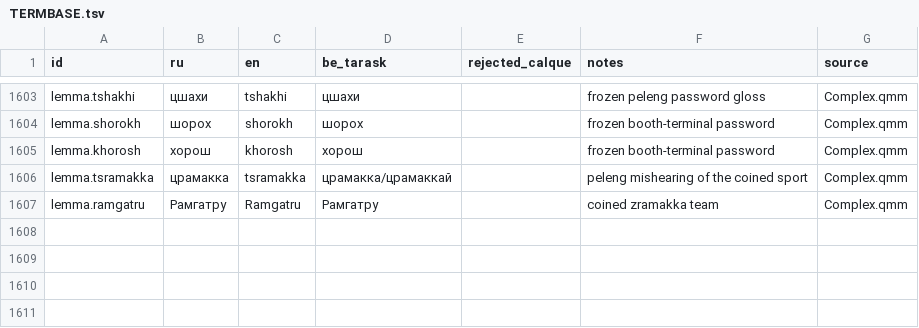
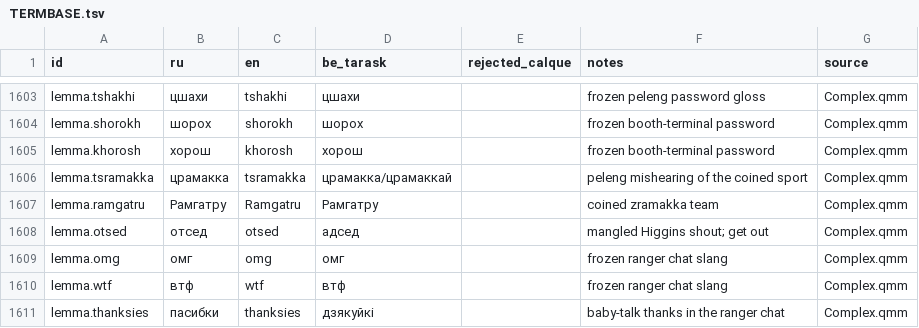
Before and after one commit to siarhei-zavadski/space-rangers-be-translation, a TSV file: TERMBASE.tsv, drawn as a sheet; only a part is shown, gaps mark what is left out; the diff names each change by its address in the sheet, - before the commit and + after, or states it on an @@ line.

```diff
--- a/TERMBASE.tsv
+++ b/TERMBASE.tsv
+row 1608: lemma.otsed | отсед | otsed | адсед |  | mangled Higgins shout; get out | Complex.qmm
+row 1609: lemma.omg | омг | omg | омг |  | frozen ranger chat slang | Complex.qmm
+row 1610: lemma.wtf | втф | wtf | втф |  | frozen ranger chat slang | Complex.qmm
+row 1611: lemma.thanksies | пасибки | thanksies | дзякуйкі |  | baby-talk thanks in the ranger chat | Complex.qmm
```
Also changed, not shown: 1 other file.
